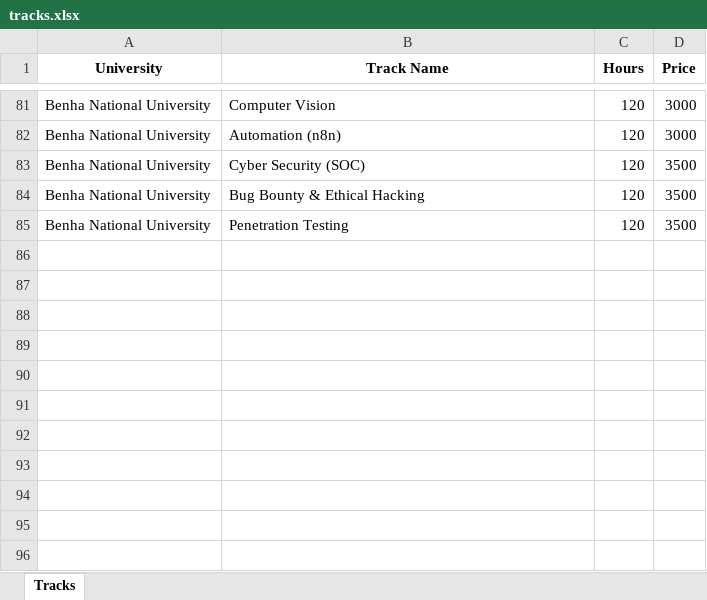
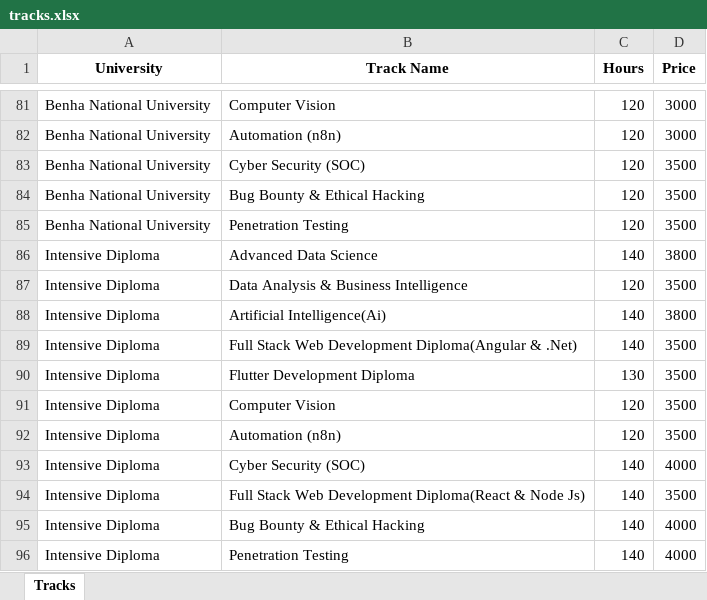
Before and after one commit to techtrekadmin-eg/Reciept_System, an Excel workbook: tracks.xlsx, sheet Tracks, drawn as a sheet; only a part is shown, gaps mark what is left out; values as stored, in another font and other column widths than the file's, no borders; table styles not drawn; the diff names each change by its address in the sheet, - before the commit and + after, or states it on an @@ line.

Commit message:
version 4.1

```diff
--- a/tracks.xlsx (sheet Tracks)
+++ b/tracks.xlsx (sheet Tracks)
+row 86: Intensive Diploma | Advanced Data Science | 140 | 3800
+row 87: Intensive Diploma | Data Analysis & Business Intelligence | 120 | 3500
+row 88: Intensive Diploma | Artificial Intelligence(Ai) | 140 | 3800
+row 89: Intensive Diploma | Full Stack Web Development Diploma(Angular & .Net) | 140 | 3500
+row 90: Intensive Diploma | Flutter Development Diploma | 130 | 3500
+row 91: Intensive Diploma | Computer Vision | 120 | 3500
+row 92: Intensive Diploma | Automation (n8n) | 120 | 3500
+row 93: Intensive Diploma | Cyber Security (SOC) | 140 | 4000
+row 94: Intensive Diploma | Full Stack Web Development Diploma(React & Node Js) | 140 | 3500
+row 95: Intensive Diploma | Bug Bounty & Ethical Hacking | 140 | 4000
+row 96: Intensive Diploma | Penetration Testing | 140 | 4000
```
